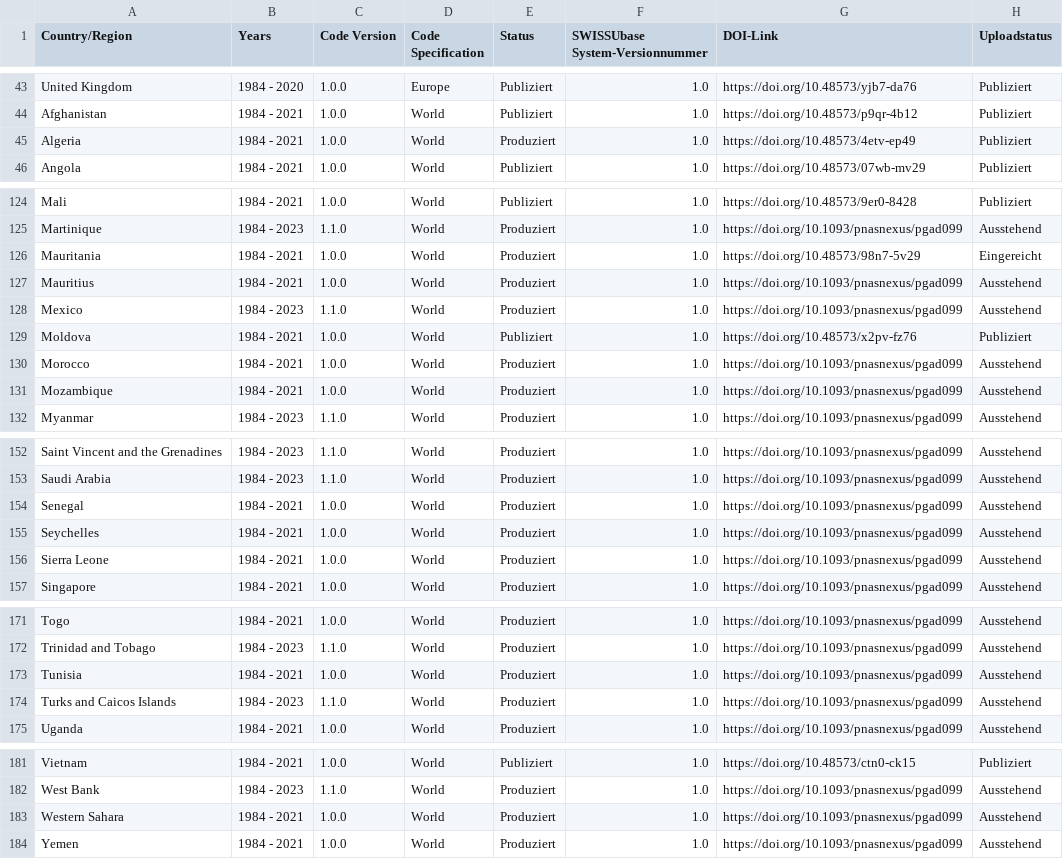
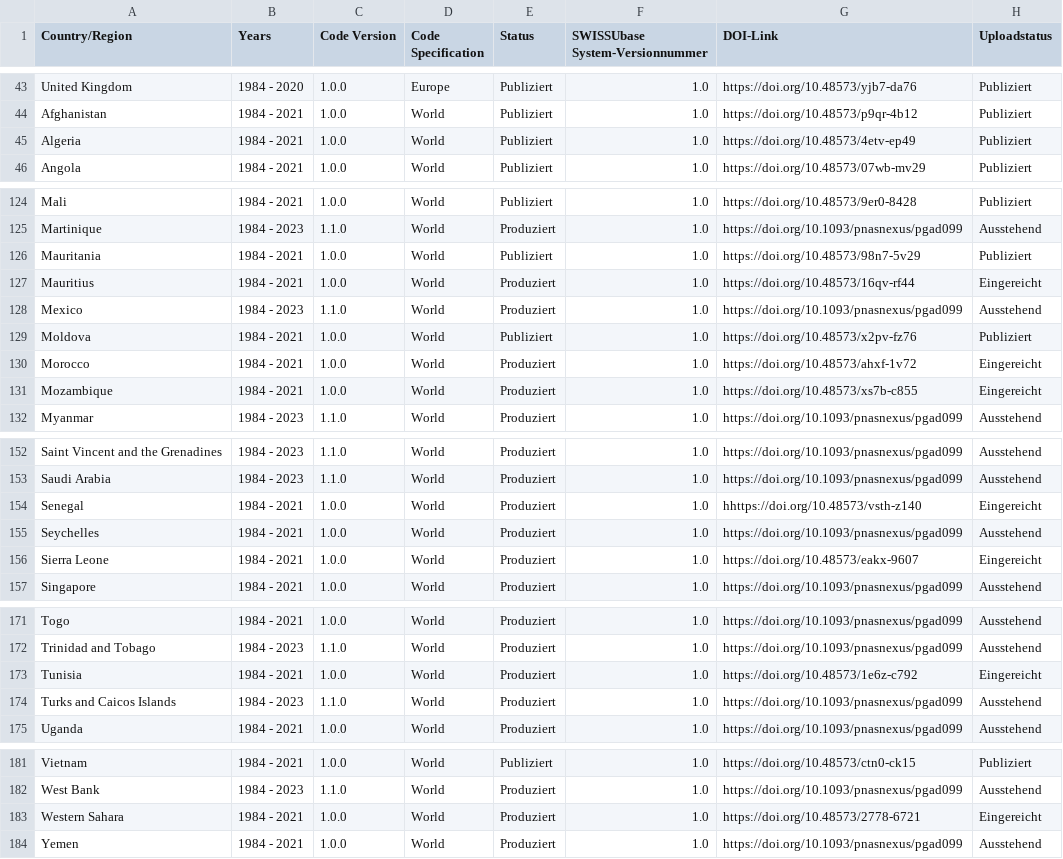
Before and after one commit to plehnert/surfacegroups, a CSV file: DOI_List_SWISSUbase.csv, drawn as a sheet; only a part is shown, gaps mark what is left out.

Commit message:
Update DOI_List_SWISSUbase.csv

```diff
--- a/DOI_List_SWISSUbase.csv
+++ b/DOI_List_SWISSUbase.csv
@@ -44,3 +44,3 @@ United Kingdom,1984 - 2020,1.0.0,Europe,Publiziert,1.0,https://doi.org/10.48573/
 Afghanistan,1984 - 2021,1.0.0,World,Publiziert,1.0,https://doi.org/10.48573/p9qr-4b12,Publiziert
-Algeria,1984 - 2021,1.0.0,World,Produziert,1.0,https://doi.org/10.48573/4etv-ep49,Publiziert
+Algeria,1984 - 2021,1.0.0,World,Publiziert,1.0,https://doi.org/10.48573/4etv-ep49,Publiziert
 Angola,1984 - 2021,1.0.0,World,Publiziert,1.0,https://doi.org/10.48573/07wb-mv29,Publiziert
@@ -125,8 +125,8 @@ Mali,1984 - 2021,1.0.0,World,Publiziert,1.0,https://doi.org/10.48573/9er0-8428,P
 Martinique,1984 - 2023,1.1.0,World,Produziert,1.0,https://doi.org/10.1093/pnasnexus/pgad099,Ausstehend
-Mauritania,1984 - 2021,1.0.0,World,Produziert,1.0,https://doi.org/10.48573/98n7-5v29,Eingereicht
-Mauritius,1984 - 2021,1.0.0,World,Produziert,1.0,https://doi.org/10.1093/pnasnexus/pgad099,Ausstehend
+Mauritania,1984 - 2021,1.0.0,World,Publiziert,1.0,https://doi.org/10.48573/98n7-5v29,Publiziert
+Mauritius,1984 - 2021,1.0.0,World,Produziert,1.0,https://doi.org/10.48573/16qv-rf44,Eingereicht
 Mexico,1984 - 2023,1.1.0,World,Produziert,1.0,https://doi.org/10.1093/pnasnexus/pgad099,Ausstehend
 Moldova,1984 - 2021,1.0.0,World,Publiziert,1.0,https://doi.org/10.48573/x2pv-fz76,Publiziert
-Morocco,1984 - 2021,1.0.0,World,Produziert,1.0,https://doi.org/10.1093/pnasnexus/pgad099,Ausstehend
-Mozambique,1984 - 2021,1.0.0,World,Produziert,1.0,https://doi.org/10.1093/pnasnexus/pgad099,Ausstehend
+Morocco,1984 - 2021,1.0.0,World,Produziert,1.0,https://doi.org/10.48573/ahxf-1v72,Eingereicht
+Mozambique,1984 - 2021,1.0.0,World,Produziert,1.0,https://doi.org/10.48573/xs7b-c855,Eingereicht
 Myanmar,1984 - 2023,1.1.0,World,Produziert,1.0,https://doi.org/10.1093/pnasnexus/pgad099,Ausstehend
@@ -153,5 +153,5 @@ Saint Vincent and the Grenadines,1984 - 2023,1.1.0,World,Produziert,1.0,https://
 Saudi Arabia,1984 - 2023,1.1.0,World,Produziert,1.0,https://doi.org/10.1093/pnasnexus/pgad099,Ausstehend
-Senegal,1984 - 2021,1.0.0,World,Produziert,1.0,https://doi.org/10.1093/pnasnexus/pgad099,Ausstehend
+Senegal,1984 - 2021,1.0.0,World,Produziert,1.0,hhttps://doi.org/10.48573/vsth-z140,Eingereicht
 Seychelles,1984 - 2021,1.0.0,World,Produziert,1.0,https://doi.org/10.1093/pnasnexus/pgad099,Ausstehend
-Sierra Leone,1984 - 2021,1.0.0,World,Produziert,1.0,https://doi.org/10.1093/pnasnexus/pgad099,Ausstehend
+Sierra Leone,1984 - 2021,1.0.0,World,Produziert,1.0,https://doi.org/10.48573/eakx-9607,Eingereicht
 Singapore,1984 - 2021,1.0.0,World,Produziert,1.0,https://doi.org/10.1093/pnasnexus/pgad099,Ausstehend
@@ -172,3 +172,3 @@ Togo,1984 - 2021,1.0.0,World,Produziert,1.0,https://doi.org/10.1093/pnasnexus/pg
 Trinidad and Tobago,1984 - 2023,1.1.0,World,Produziert,1.0,https://doi.org/10.1093/pnasnexus/pgad099,Ausstehend
-Tunisia,1984 - 2021,1.0.0,World,Produziert,1.0,https://doi.org/10.1093/pnasnexus/pgad099,Ausstehend
+Tunisia,1984 - 2021,1.0.0,World,Produziert,1.0,https://doi.org/10.48573/1e6z-c792,Eingereicht
 Turks and Caicos Islands,1984 - 2023,1.1.0,World,Produziert,1.0,https://doi.org/10.1093/pnasnexus/pgad099,Ausstehend
@@ -182,3 +182,3 @@ Vietnam,1984 - 2021,1.0.0,World,Publiziert,1.0,https://doi.org/10.48573/ctn0-ck1
 West Bank,1984 - 2023,1.1.0,World,Produziert,1.0,https://doi.org/10.1093/pnasnexus/pgad099,Ausstehend
-Western Sahara,1984 - 2021,1.0.0,World,Produziert,1.0,https://doi.org/10.1093/pnasnexus/pgad099,Ausstehend
+Western Sahara,1984 - 2021,1.0.0,World,Produziert,1.0,https://doi.org/10.48573/2778-6721,Eingereicht
 Yemen,1984 - 2021,1.0.0,World,Produziert,1.0,https://doi.org/10.1093/pnasnexus/pgad099,Ausstehend
```
